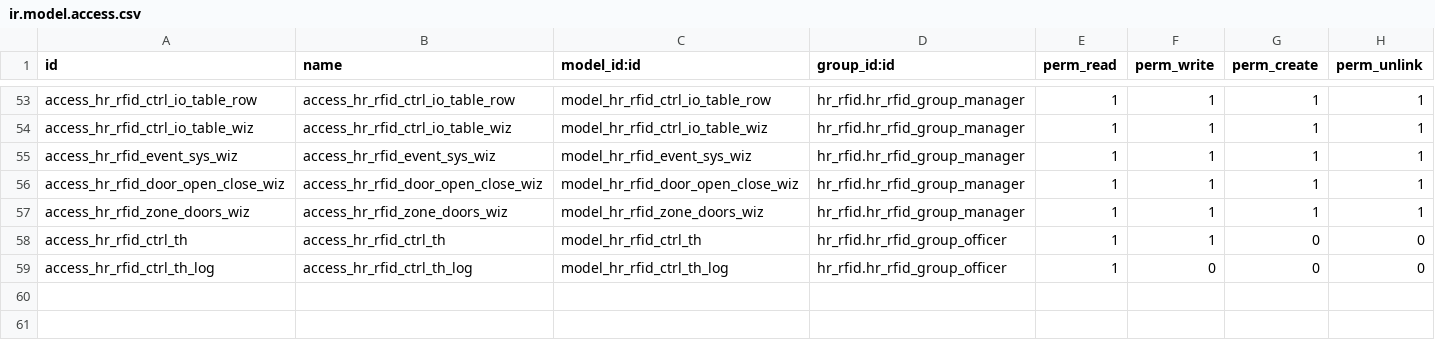
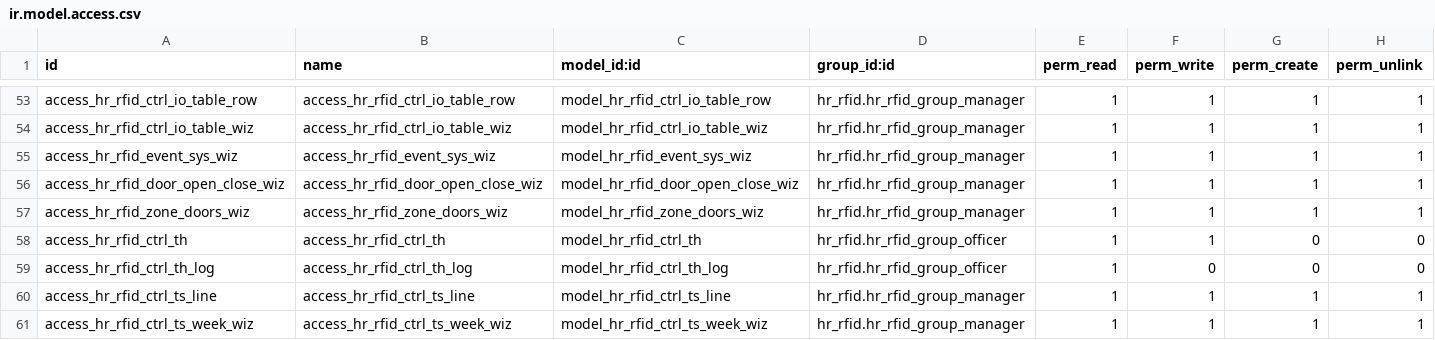
Before and after one commit to polimex/polimex-rfid, a CSV file: hr_rfid/security/ir.model.access.csv, drawn as a sheet; only a part is shown, gaps mark what is left out; the diff names each change by its address in the sheet, - before the commit and + after, or states it on an @@ line.

Commit message:
ADD Editable multi company Time schedules for ctrl

```diff
--- a/hr_rfid/security/ir.model.access.csv
+++ b/hr_rfid/security/ir.model.access.csv
+row 60: access_hr_rfid_ctrl_ts_line | access_hr_rfid_ctrl_ts_line | model_hr_rfid_ctrl_ts_line | hr_rfid.hr_rfid_group_manager | 1 | 1 | 1 | 1
+row 61: access_hr_rfid_ctrl_ts_week_wiz | access_hr_rfid_ctrl_ts_week_wiz | model_hr_rfid_ctrl_ts_week_wiz | hr_rfid.hr_rfid_group_manager | 1 | 1 | 1 | 1
```
Also changed, not shown: 15 other files.
